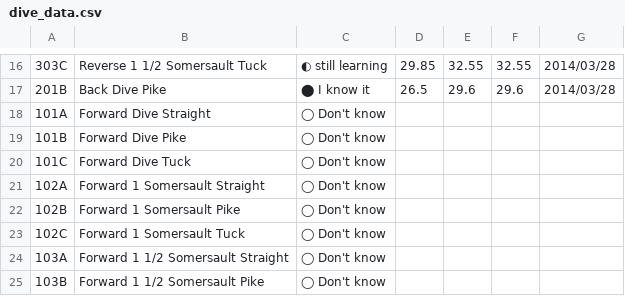
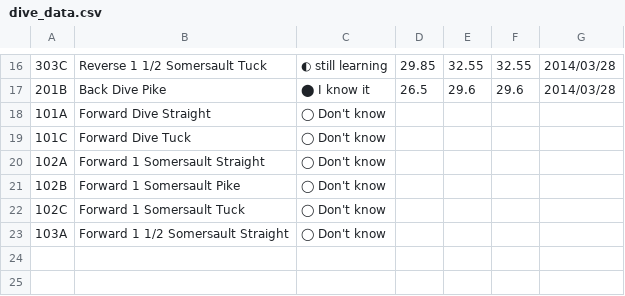
Before and after one commit to FancyVase/Springboard, a CSV file: dive_data.csv, drawn as a sheet; only a part is shown, gaps mark what is left out.

Commit message:
fixed quicklist visibility; deleted duplicate dives from csv

```diff
--- a/dive_data.csv
+++ b/dive_data.csv
@@ -18,3 +18,2 @@
 101A,Forward Dive Straight,◯ Don't know,,,,
-101B,Forward Dive Pike,◯ Don't know,,,,
 101C,Forward Dive Tuck,◯ Don't know,,,,
@@ -24,2 +23 @@
 103A,Forward 1 1/2 Somersault Straight,◯ Don't know,,,,
-103B,Forward 1 1/2 Somersault Pike,◯ Don't know,,,,
```
Also changed, not shown: 1 other file.
